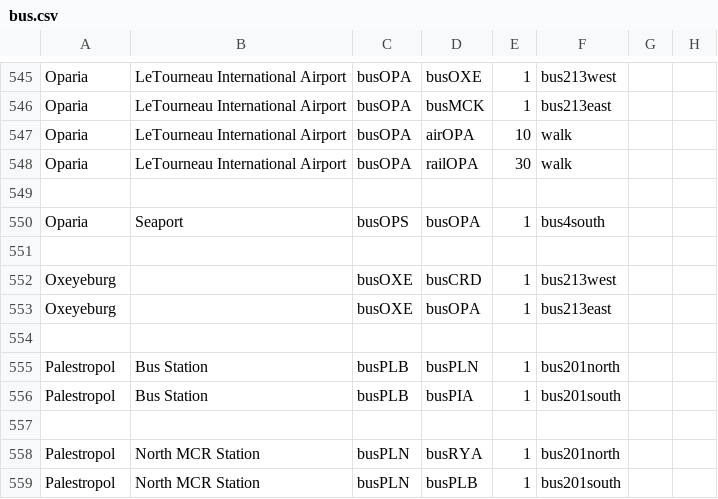
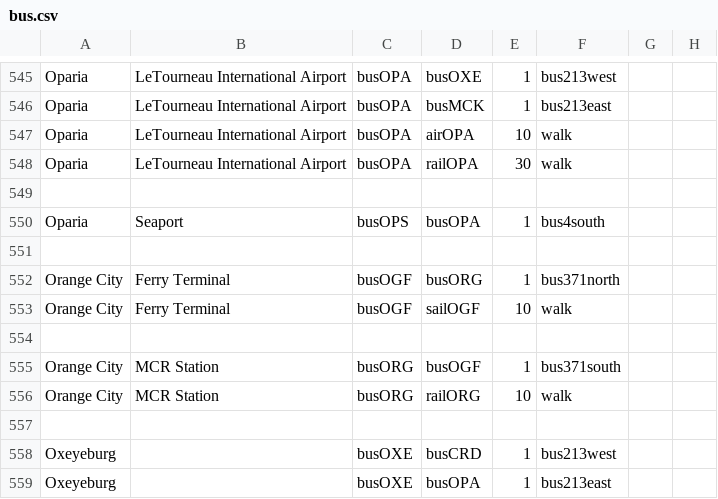
Before and after one commit to KittyCat11231/Feline-Holdings, a CSV file: src/intraroute/data/pathfinding/bus.csv, drawn as a sheet; only a part is shown, gaps mark what is left out; the shorter side is filled out with more unchanged rows.

```diff
--- a/src/intraroute/data/pathfinding/bus.csv
+++ b/src/intraroute/data/pathfinding/bus.csv
@@ -551,2 +551,8 @@ Oparia,Seaport,busOPS,busOPA,1,bus4south,,
 ,,,,,,,
+Orange City,Ferry Terminal,busOGF,busORG,1,bus371north,,
+Orange City,Ferry Terminal,busOGF,sailOGF,10,walk,,
+,,,,,,,
+Orange City,MCR Station,busORG,busOGF,1,bus371south,,
+Orange City,MCR Station,busORG,railORG,10,walk,,
+,,,,,,,
 Oxeyeburg,,busOXE,busCRD,1,bus213west,,
```
Also changed, not shown: src/intraroute/data/pathfinding/rail.csv, src/intraroute/data/pathfinding/sail.csv, 9 other files.
